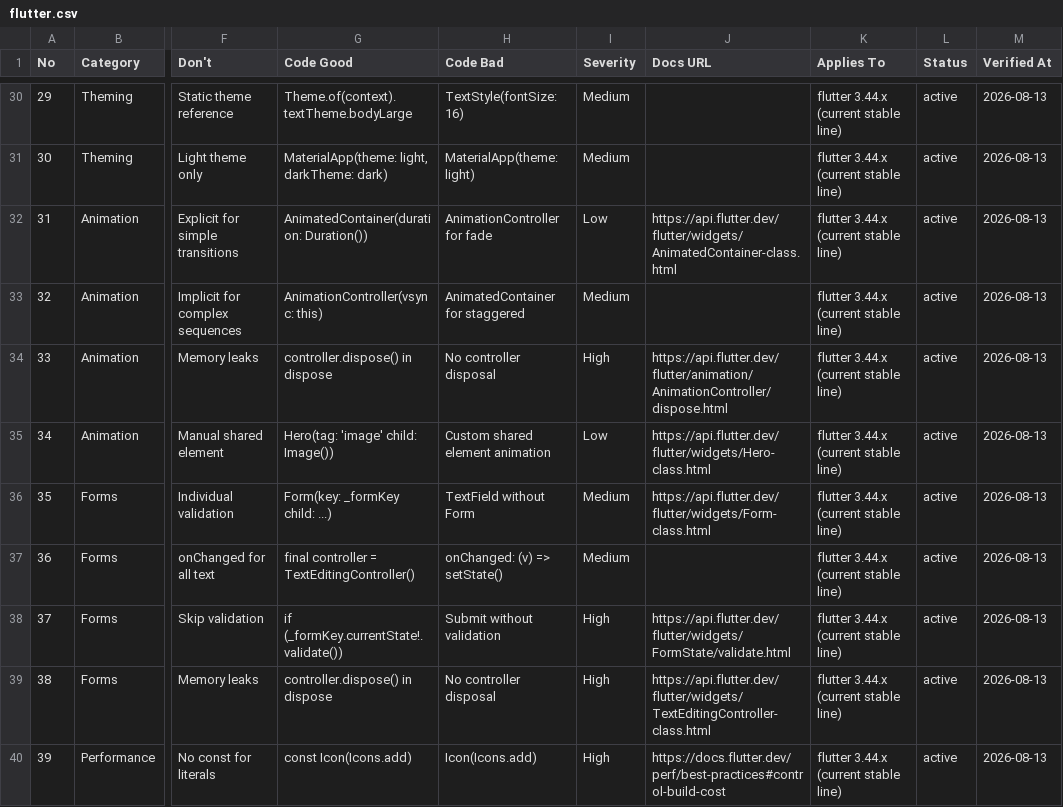
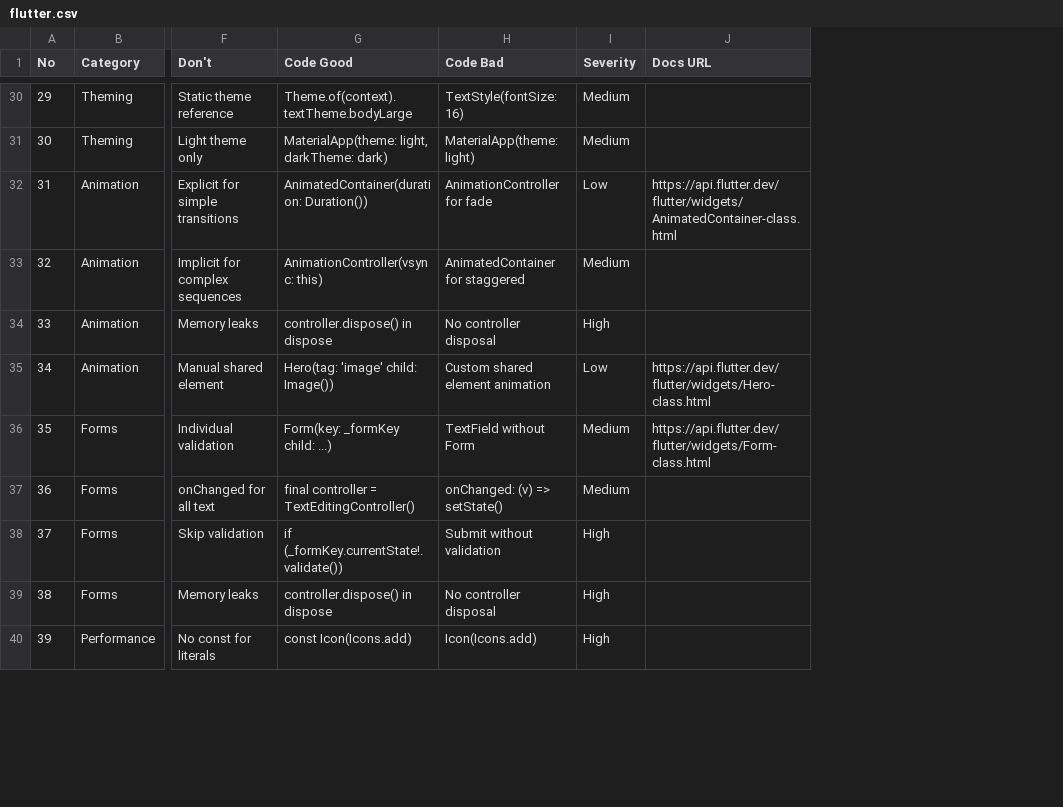
Before and after one commit to Adrianmbt/BnaSalud, a CSV file: .opencode/skills/ui-ux-pro-max/data/stacks/flutter.csv, drawn as a sheet; only a part is shown, gaps mark what is left out; the diff covers the shown part only; the diff names each change by its address in the sheet, - before the commit and + after, or states it on an @@ line.

```diff
--- a/.opencode/skills/ui-ux-pro-max/data/stacks/flutter.csv
+++ b/.opencode/skills/ui-ux-pro-max/data/stacks/flutter.csv
-column K (Applies To), rows 30-40: all flutter 3.44.x (current stable line)
-column L (Status), rows 30-40: all active
-column M (Verified At), rows 30-40: all 2026-08-13
-J34 (Docs URL): https://api.flutter.dev/flutter/animation/AnimationController/dispose.html
+J34 (Docs URL): (empty)
-J38 (Docs URL): https://api.flutter.dev/flutter/widgets/FormState/validate.html
+J38 (Docs URL): (empty)
-J39 (Docs URL): https://api.flutter.dev/flutter/widgets/TextEditingController-class.html
+J39 (Docs URL): (empty)
-J40 (Docs URL): https://docs.flutter.dev/perf/best-practices#control-build-cost
+J40 (Docs URL): (empty)
```
Also changed, not shown: 16 edited cells elsewhere in this file, .opencode/skills/ui-ux-pro-max/data/stacks/html-tailwind.csv, .opencode/skills/ui-ux-pro-max/data/stacks/jetpack-compose.csv, 38 other files.
